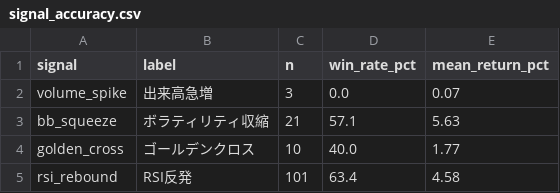
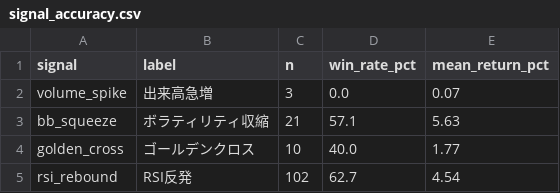
Before and after one commit to akasa8823/akasa8823-crypto-alert, a CSV file: signal_accuracy.csv, drawn as a sheet.

```diff
--- a/signal_accuracy.csv
+++ b/signal_accuracy.csv
@@ -4,2 +4,2 @@ bb_squeeze,ボラティリティ収縮,21,57.1,5.63
 golden_cross,ゴールデンクロス,10,40.0,1.77
-rsi_rebound,RSI反発,101,63.4,4.58
+rsi_rebound,RSI反発,102,62.7,4.54
```
Also changed, not shown: alerts_log.csv, backtest_report.csv, 4 other files.
